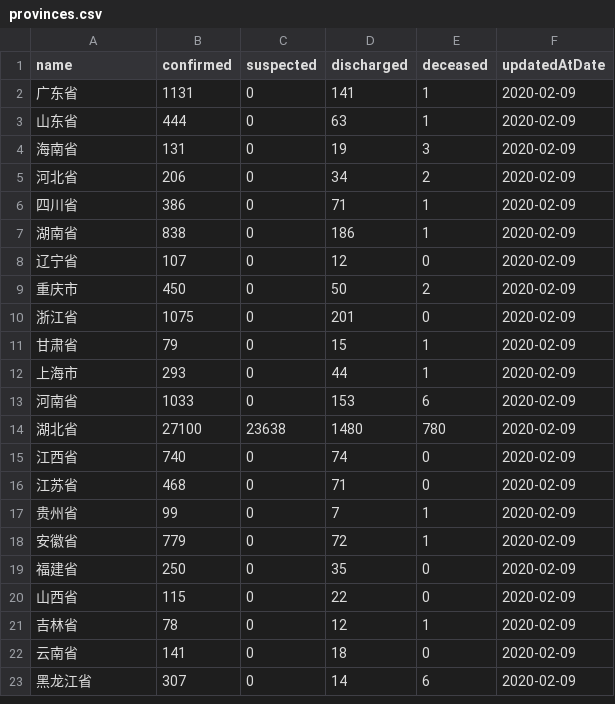
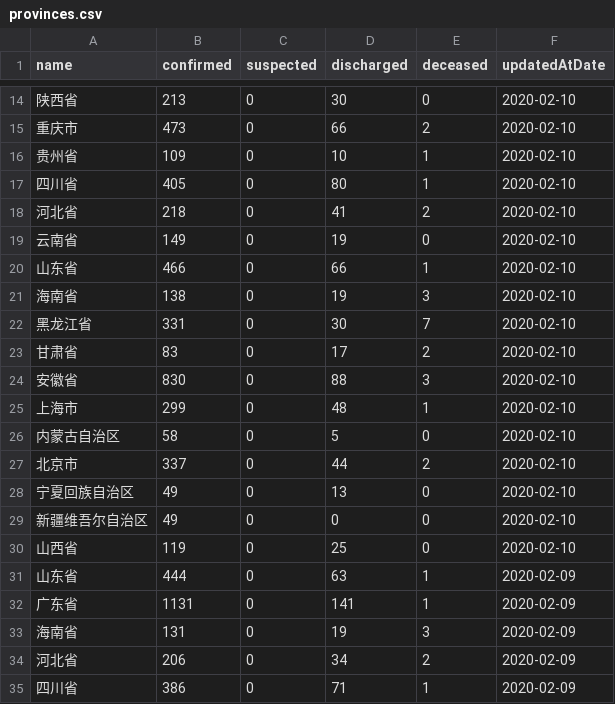
Before and after one commit to fantasticfears-stage/ncov-zh, a CSV file: public/data/provinces.csv, drawn as a sheet; only a part is shown, gaps mark what is left out; the shorter side is filled out with more unchanged rows; the diff covers the shown part only.

```diff
--- a/public/data/provinces.csv
+++ b/public/data/provinces.csv
@@ -2,3 +14,20 @@ name,confirmed,suspected,discharged,deceased,updatedAtDate
+陕西省,213,0,30,0,2020-02-10
+重庆市,473,0,66,2,2020-02-10
+贵州省,109,0,10,1,2020-02-10
+四川省,405,0,80,1,2020-02-10
+河北省,218,0,41,2,2020-02-10
+云南省,149,0,19,0,2020-02-10
+山东省,466,0,66,1,2020-02-10
+海南省,138,0,19,3,2020-02-10
+黑龙江省,331,0,30,7,2020-02-10
+甘肃省,83,0,17,2,2020-02-10
+安徽省,830,0,88,3,2020-02-10
+上海市,299,0,48,1,2020-02-10
+内蒙古自治区,58,0,5,0,2020-02-10
+北京市,337,0,44,2,2020-02-10
+宁夏回族自治区,49,0,13,0,2020-02-10
+新疆维吾尔自治区,49,0,0,0,2020-02-10
+山西省,119,0,25,0,2020-02-10
+山东省,444,0,63,1,2020-02-09
 广东省,1131,0,141,1,2020-02-09
-山东省,444,0,63,1,2020-02-09
 海南省,131,0,19,3,2020-02-09
```
Also changed, not shown: 12 added rows and 15 moved rows elsewhere in this file, public/data/provinces/chong_qing.csv, public/data/provinces/guang_dong.csv, 27 other files.
